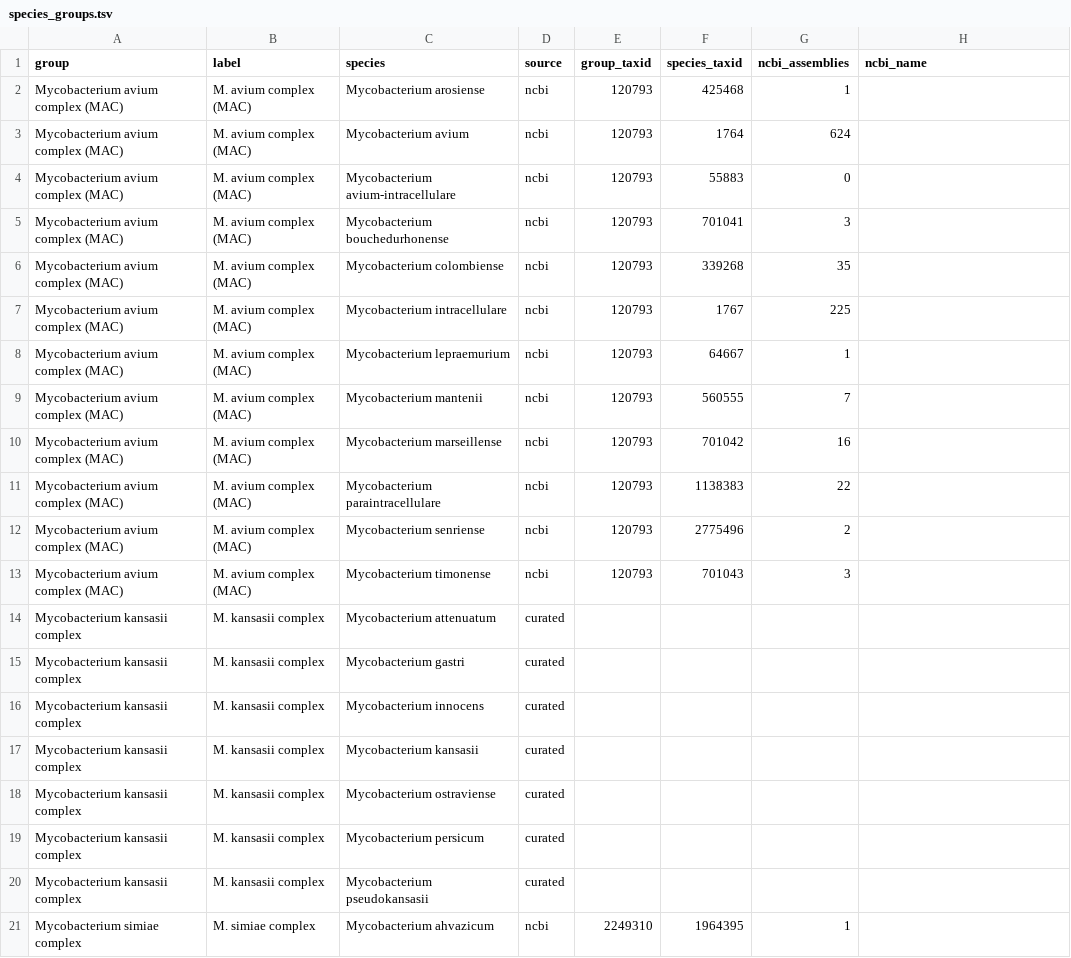
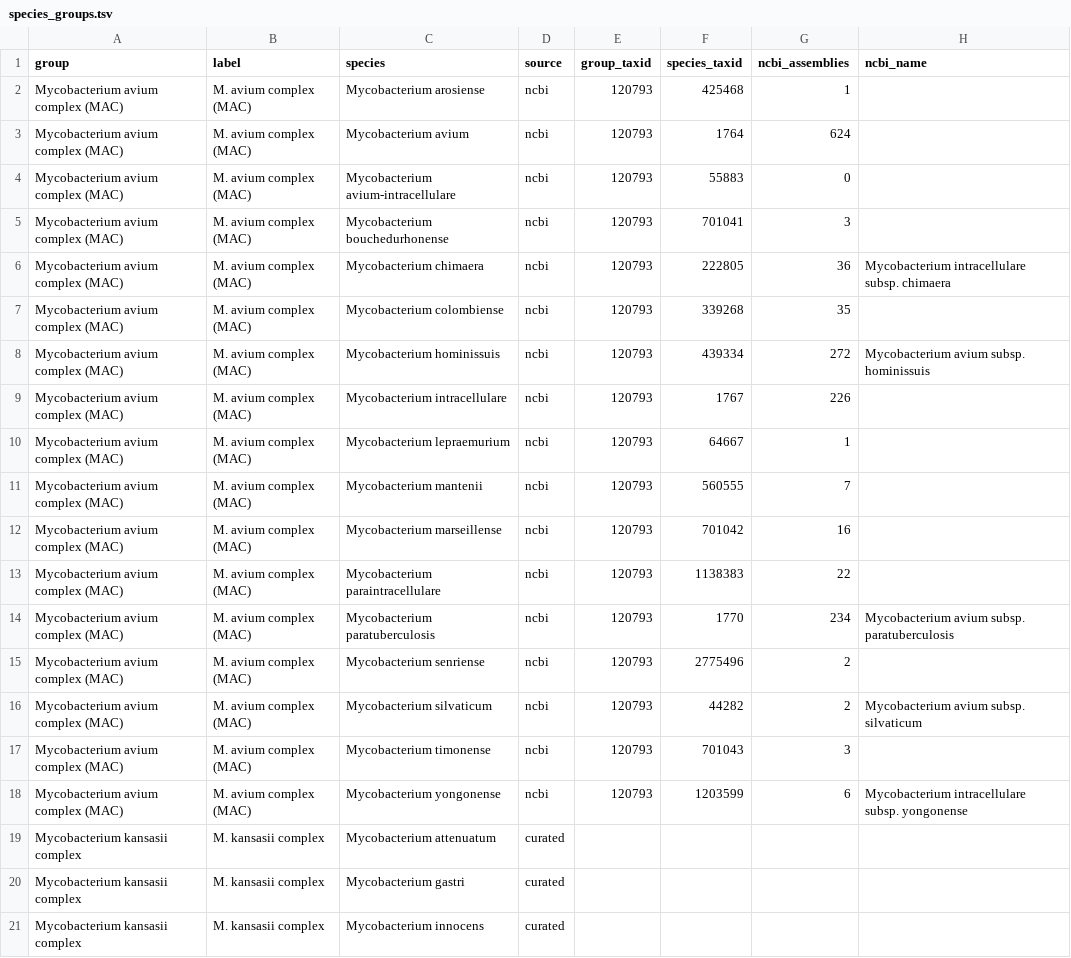
Before and after one commit to michaelmeuli/cosmic-files, a TSV file: res/sequences/references/species_groups.tsv, drawn as a sheet; only a part is shown; the shorter side is filled out with more unchanged rows; the diff covers the shown part only.

```diff
--- a/res/sequences/references/species_groups.tsv
+++ b/res/sequences/references/species_groups.tsv
@@ -5,4 +5,6 @@ Mycobacterium avium complex (MAC)	M. avium complex (MAC)	Mycobacterium avium-int
 Mycobacterium avium complex (MAC)	M. avium complex (MAC)	Mycobacterium bouchedurhonense	ncbi	120793	701041	3	
+Mycobacterium avium complex (MAC)	M. avium complex (MAC)	Mycobacterium chimaera	ncbi	120793	222805	36	Mycobacterium intracellulare subsp. chimaera
 Mycobacterium avium complex (MAC)	M. avium complex (MAC)	Mycobacterium colombiense	ncbi	120793	339268	35	
-Mycobacterium avium complex (MAC)	M. avium complex (MAC)	Mycobacterium intracellulare	ncbi	120793	1767	225	
+Mycobacterium avium complex (MAC)	M. avium complex (MAC)	Mycobacterium hominissuis	ncbi	120793	439334	272	Mycobacterium avium subsp. hominissuis
+Mycobacterium avium complex (MAC)	M. avium complex (MAC)	Mycobacterium intracellulare	ncbi	120793	1767	226	
 Mycobacterium avium complex (MAC)	M. avium complex (MAC)	Mycobacterium lepraemurium	ncbi	120793	64667	1	
@@ -11,4 +13,7 @@ Mycobacterium avium complex (MAC)	M. avium complex (MAC)	Mycobacterium marseille
 Mycobacterium avium complex (MAC)	M. avium complex (MAC)	Mycobacterium paraintracellulare	ncbi	120793	1138383	22	
+Mycobacterium avium complex (MAC)	M. avium complex (MAC)	Mycobacterium paratuberculosis	ncbi	120793	1770	234	Mycobacterium avium subsp. paratuberculosis
 Mycobacterium avium complex (MAC)	M. avium complex (MAC)	Mycobacterium senriense	ncbi	120793	2775496	2	
+Mycobacterium avium complex (MAC)	M. avium complex (MAC)	Mycobacterium silvaticum	ncbi	120793	44282	2	Mycobacterium avium subsp. silvaticum
 Mycobacterium avium complex (MAC)	M. avium complex (MAC)	Mycobacterium timonense	ncbi	120793	701043	3	
+Mycobacterium avium complex (MAC)	M. avium complex (MAC)	Mycobacterium yongonense	ncbi	120793	1203599	6	Mycobacterium intracellulare subsp. yongonense
 Mycobacterium kansasii complex	M. kansasii complex	Mycobacterium attenuatum	curated				
```
Also changed, not shown: 3 added rows and 13 edited cells elsewhere in this file, 2 other files.
